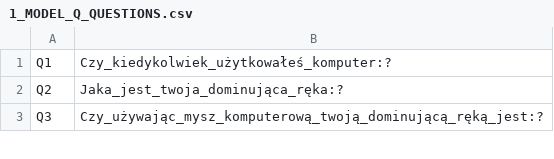
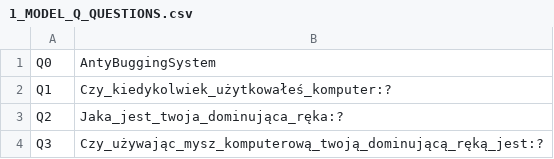
Before and after one commit to tomaszhof/neptun-fcm, a CSV file: src/main/resources/data/1_MODEL_Q_QUESTIONS.csv, drawn as a sheet; only a part is shown; the diff names each change by its address in the sheet, - before the commit and + after, or states it on an @@ line.

Commit message:
test JSON c.d. zmiana w /api/question/{code} - zwraca pytanie:listaOdpowiedzi

```diff
--- a/src/main/resources/data/1_MODEL_Q_QUESTIONS.csv
+++ b/src/main/resources/data/1_MODEL_Q_QUESTIONS.csv
+row 1: Q0 | AntyBuggingSystem
```
Also changed, not shown: src/main/resources/data/2_MODEL_A_ANSWERS.csv.
